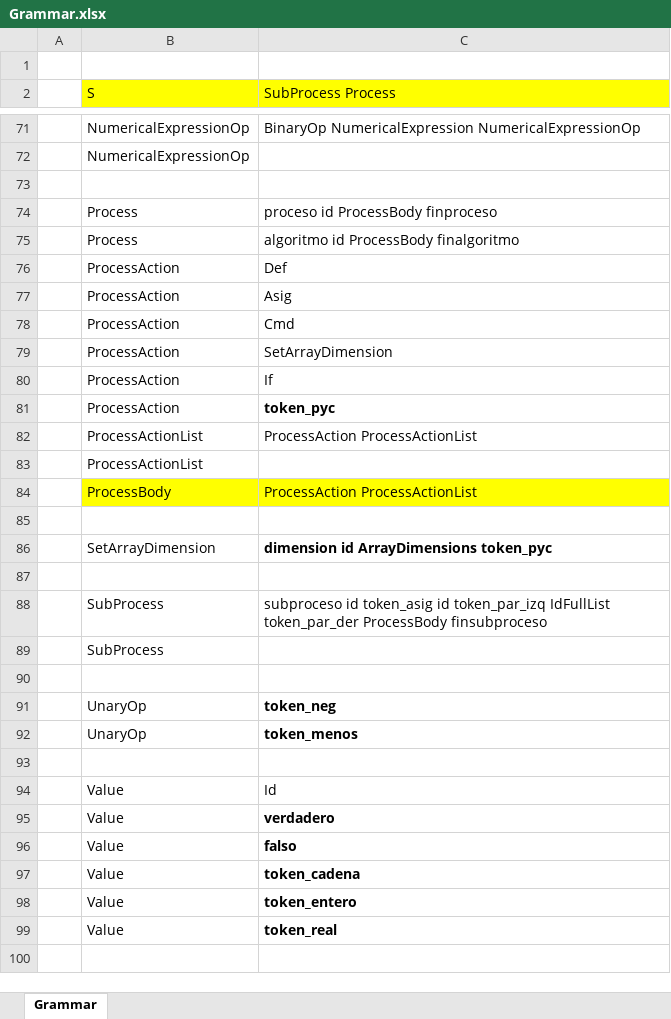
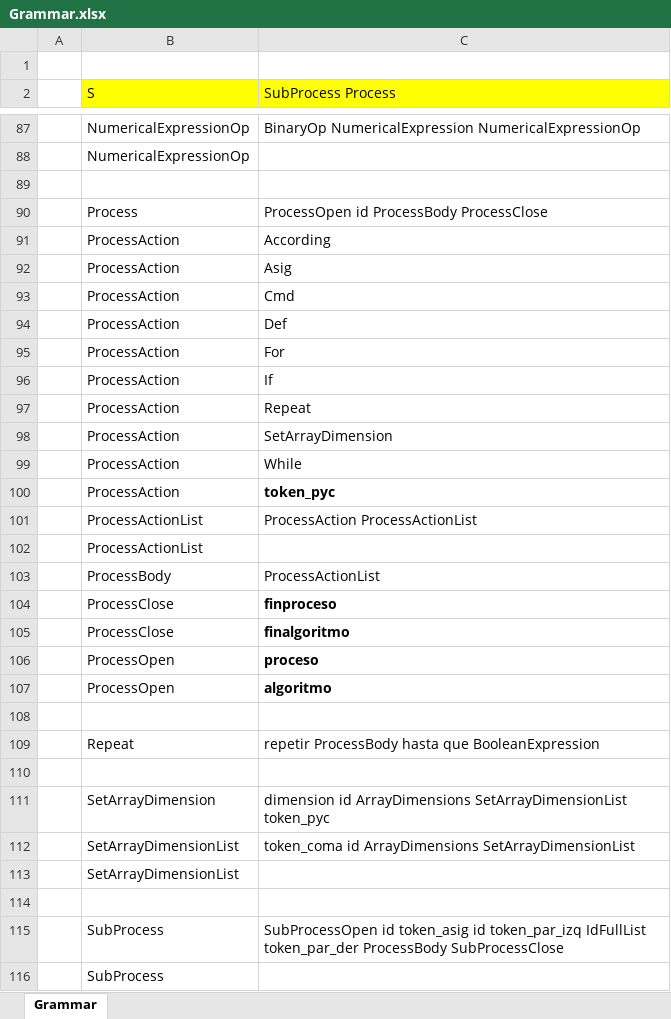
Before and after one commit to jpreciadom/ProgrammingLanguages, an Excel workbook: src/SyntacticAnalyzer/Grammar.xlsx, sheet Grammar, drawn as a sheet; only a part is shown, gaps mark what is left out; the shorter side is filled out with more unchanged rows; values as stored, in another font and other column widths than the file's, no borders; removed rows and columns are numbered as before the commit, all else as after; the diff covers the shown part only; the diff names each change by its address in the sheet, - before the commit and + after, or states it on an @@ line.

Commit message:
GrammarImproved

```diff
--- a/src/SyntacticAnalyzer/Grammar.xlsx (sheet Grammar)
+++ b/src/SyntacticAnalyzer/Grammar.xlsx (sheet Grammar)
-C90 (SubProcess Process): proceso id ProcessBody finproceso
+C90 (SubProcess Process): ProcessOpen id ProcessBody ProcessClose
-row 75:  | Process | algoritmo id ProcessBody finalgoritmo
-C91 (SubProcess Process): Def
+C91 (SubProcess Process): According
+row 94:  | ProcessAction | Def
+row 95:  | ProcessAction | For
+row 96:  | ProcessAction | If
+row 97:  | ProcessAction | Repeat
-C99 (SubProcess Process): If
+C99 (SubProcess Process): While
-B103:C103 fill: #FFFF00
+B103:C103 fill: none
-C103 (SubProcess Process): ProcessAction ProcessActionList
+C103 (SubProcess Process): ProcessActionList
+row 104:  | ProcessClose | finproceso
+row 105:  | ProcessClose | finalgoritmo
+row 106:  | ProcessOpen | proceso
+row 107:  | ProcessOpen | algoritmo
-row 86:  | SetArrayDimension | dimension id ArrayDimensions token_pyc
+row 109:  | Repeat | repetir ProcessBody hasta que BooleanExpression
+row 111:  | SetArrayDimension | dimension id ArrayDimensions SetArrayDimensionList token_pyc
+row 112:  | SetArrayDimensionList | token_coma id ArrayDimensions SetArrayDimensionList
+row 113:  | SetArrayDimensionList
+row 114: (empty)
-C115 (SubProcess Process): subproceso id token_asig id token_par_izq IdFullList token_par_der ProcessBody finsubproceso
+C115 (SubProcess Process): SubProcessOpen id token_asig id token_par_izq IdFullList token_par_der ProcessBody SubProcessClose
```
Also changed, not shown: 22 added rows elsewhere in this sheet, 22 other files.
